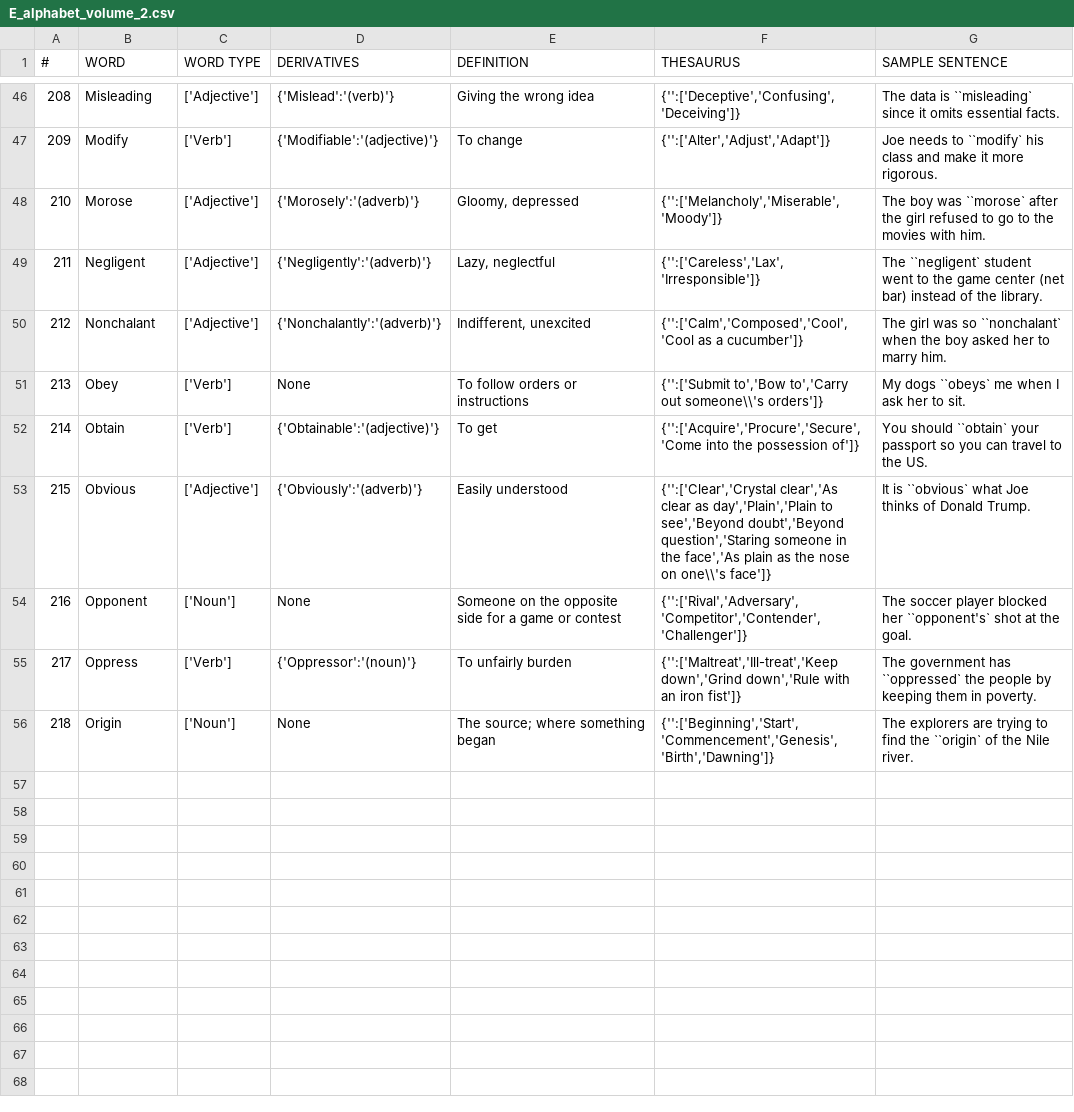
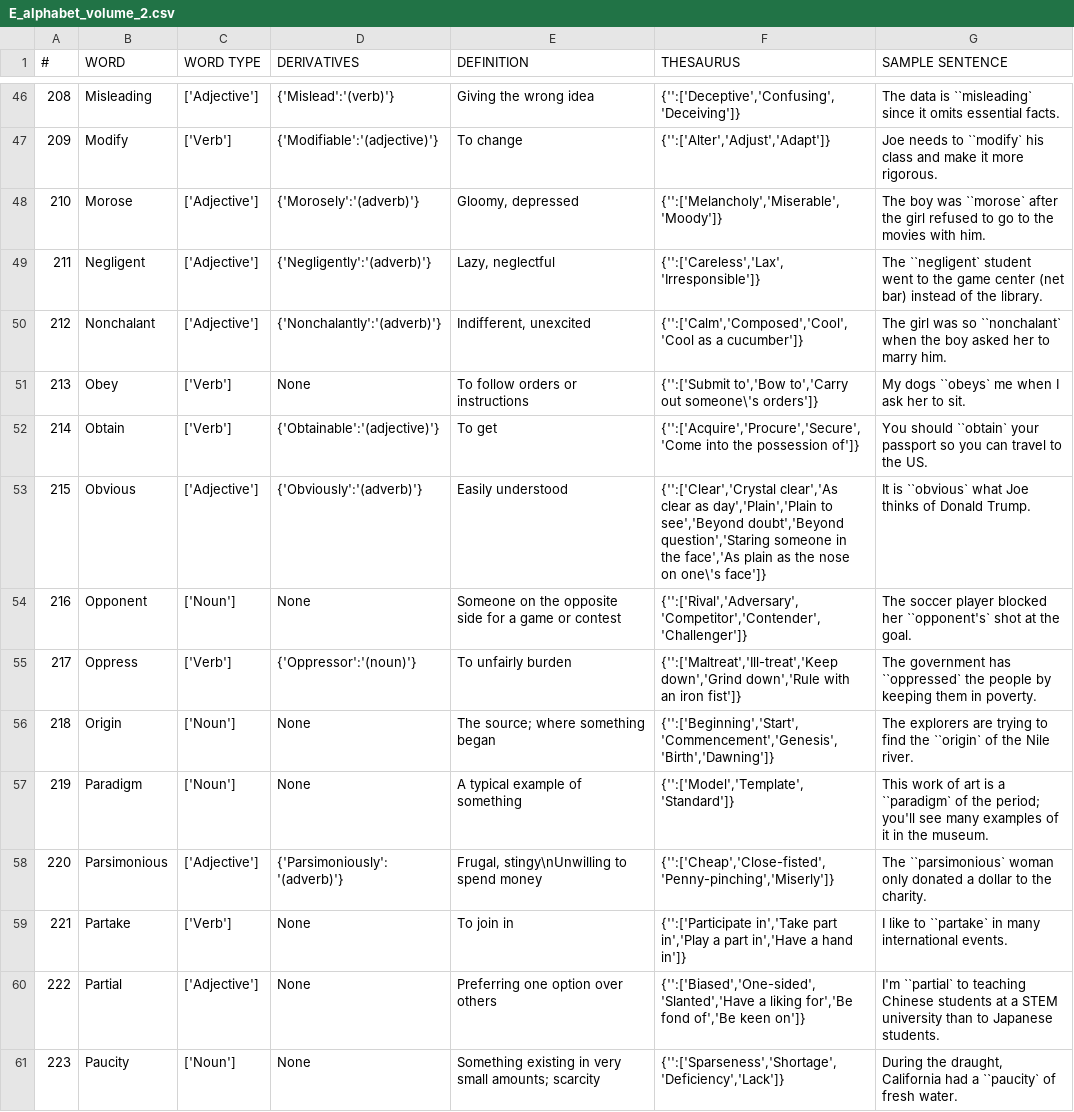
Before and after one commit to Yee172/AlphabetQs, a CSV file: Lib/E_alphabet_volume_2.csv, drawn as a sheet; only a part is shown, gaps mark what is left out; the diff covers the shown part only.

```diff
--- a/Lib/E_alphabet_volume_2.csv
+++ b/Lib/E_alphabet_volume_2.csv
@@ -50,5 +50,5 @@
 212,Nonchalant,"['Adjective']","{'Nonchalantly':'(adverb)'}","Indifferent, unexcited","{'':['Calm','Composed','Cool','Cool as a cucumber']}","The girl was so ``nonchalant` when the boy asked her to marry him."
-213,Obey,"['Verb']",None,"To follow orders or instructions","{'':['Submit to','Bow to','Carry out someone\\'s orders']}","My dogs ``obeys` me when I ask her to sit."
+213,Obey,"['Verb']",None,"To follow orders or instructions","{'':['Submit to','Bow to','Carry out someone\'s orders']}","My dogs ``obeys` me when I ask her to sit."
 214,Obtain,"['Verb']","{'Obtainable':'(adjective)'}","To get","{'':['Acquire','Procure','Secure','Come into the possession of']}","You should ``obtain` your passport so you can travel to the US."
-215,Obvious,"['Adjective']","{'Obviously':'(adverb)'}","Easily understood","{'':['Clear','Crystal clear','As clear as day','Plain','Plain to see','Beyond doubt','Beyond question','Staring someone in the face','As plain as the nose on one\\'s face']}","It is ``obvious` what Joe thinks of Donald Trump."
+215,Obvious,"['Adjective']","{'Obviously':'(adverb)'}","Easily understood","{'':['Clear','Crystal clear','As clear as day','Plain','Plain to see','Beyond doubt','Beyond question','Staring someone in the face','As plain as the nose on one\'s face']}","It is ``obvious` what Joe thinks of Donald Trump."
 216,Opponent,"['Noun']",None,"Someone on the opposite side for a game or contest","{'':['Rival','Adversary','Competitor','Contender','Challenger']}","The soccer player blocked her ``opponent's` shot at the goal."
@@ -56 +56,6 @@
 218,Origin,"['Noun']",None,"The source; where something began","{'':['Beginning','Start','Commencement','Genesis','Birth','Dawning']}","The explorers are trying to find the ``origin` of the Nile river."
+219,Paradigm,"['Noun']",None,"A typical example of something","{'':['Model','Template','Standard']}","This work of art is a ``paradigm` of the period; you'll see many examples of it in the museum."
+220,Parsimonious,"['Adjective']","{'Parsimoniously':'(adverb)'}","Frugal, stingy\nUnwilling to spend money","{'':['Cheap','Close-fisted','Penny-pinching','Miserly']}","The ``parsimonious` woman only donated a dollar to the charity."
+221,Partake,"['Verb']",None,"To join in","{'':['Participate in','Take part in','Play a part in','Have a hand in']}","I like to ``partake` in many international events."
+222,Partial,"['Adjective']",None,"Preferring one option over others","{'':['Biased','One-sided','Slanted','Have a liking for','Be fond of','Be keen on']}","I'm ``partial` to teaching Chinese students at a STEM university than to Japanese students."
+223,Paucity,"['Noun']",None,"Something existing in very small amounts; scarcity","{'':['Sparseness','Shortage','Deficiency','Lack']}","During the draught, California had a ``paucity` of fresh water."
```
Also changed, not shown: 10 added rows and 1 edited cell elsewhere in this file, 1 other file.
